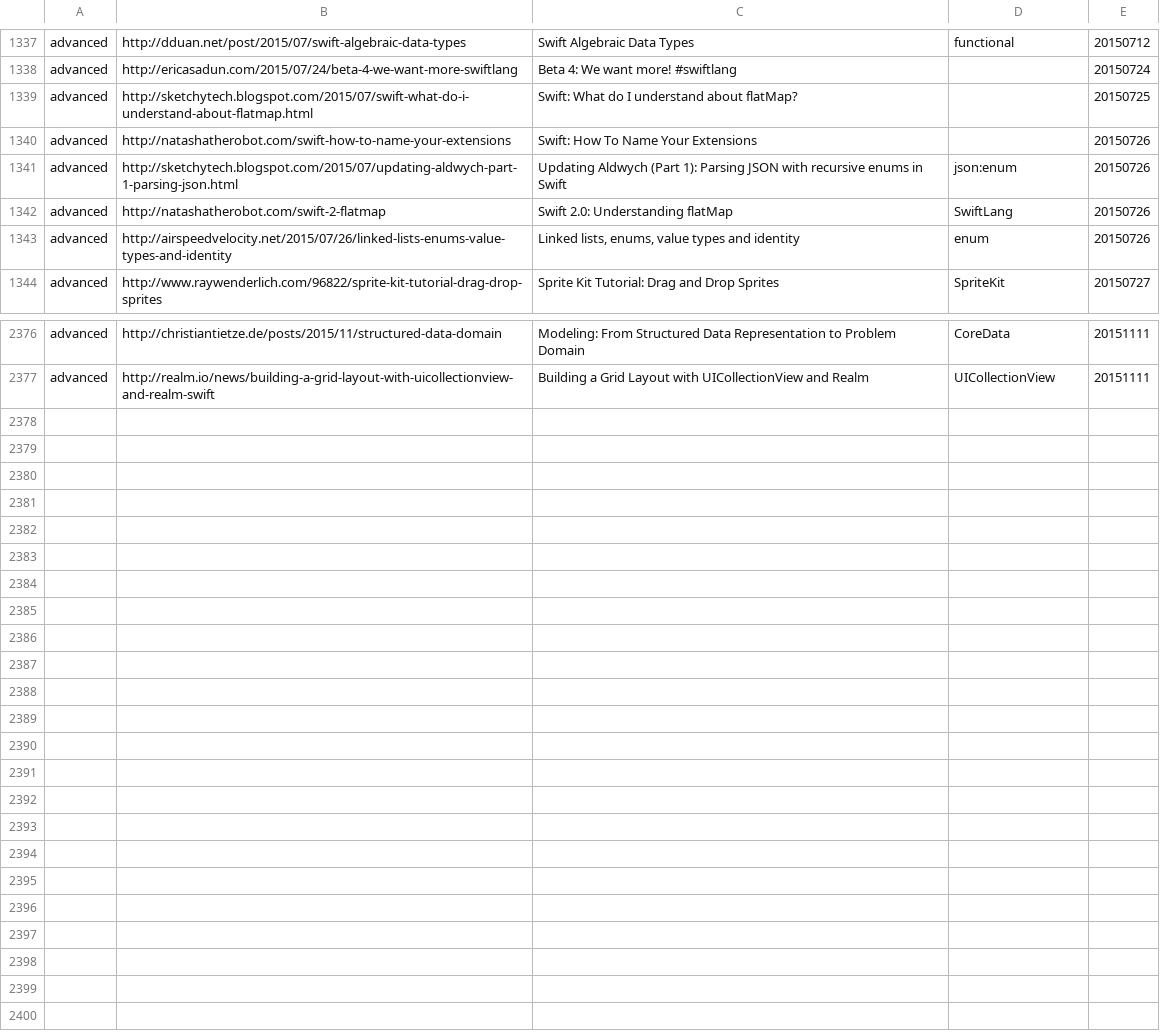
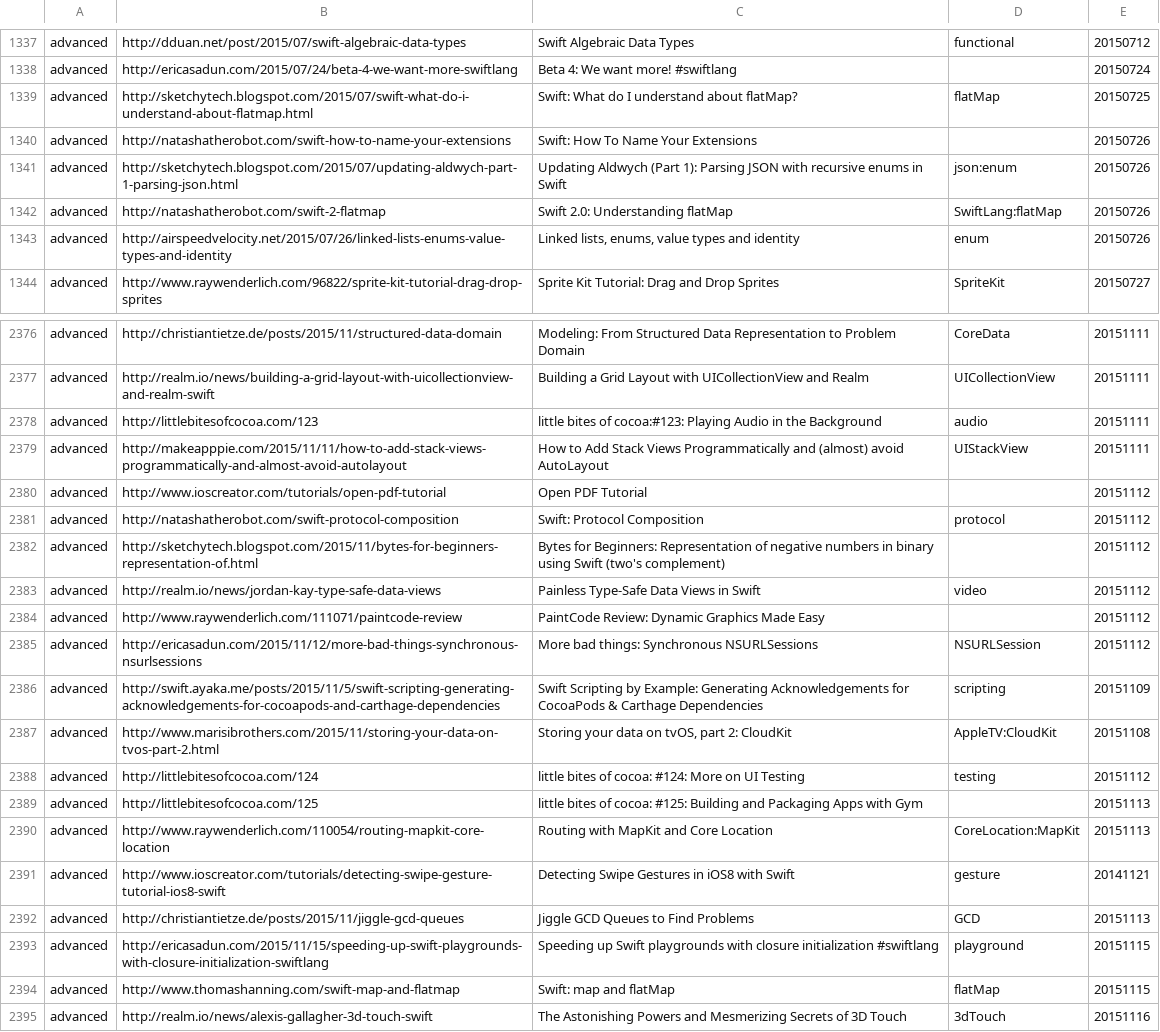
Before and after one commit to melling/SwiftResources, a TSV file: swift_urls.tsv, drawn as a sheet; only a part is shown, gaps mark what is left out; the diff covers the shown part only.

Commit message:
More urls

```diff
--- a/swift_urls.tsv
+++ b/swift_urls.tsv
@@ -1338,6 +1338,6 @@ advanced	http://dduan.net/post/2015/07/swift-algebraic-data-types	Swift Algebrai
 advanced	http://ericasadun.com/2015/07/24/beta-4-we-want-more-swiftlang	Beta 4: We want more! #swiftlang		20150724
-advanced	http://sketchytech.blogspot.com/2015/07/swift-what-do-i-understand-about-flatmap.html	Swift: What do I understand about flatMap?		20150725
+advanced	http://sketchytech.blogspot.com/2015/07/swift-what-do-i-understand-about-flatmap.html	Swift: What do I understand about flatMap?	flatMap	20150725
 advanced	http://natashatherobot.com/swift-how-to-name-your-extensions	Swift: How To Name Your Extensions		20150726
 advanced	http://sketchytech.blogspot.com/2015/07/updating-aldwych-part-1-parsing-json.html	Updating Aldwych (Part 1): Parsing JSON with recursive enums in Swift	json:enum	20150726
-advanced	http://natashatherobot.com/swift-2-flatmap	Swift 2.0: Understanding flatMap	SwiftLang	20150726
+advanced	http://natashatherobot.com/swift-2-flatmap	Swift 2.0: Understanding flatMap	SwiftLang:flatMap	20150726
 advanced	http://airspeedvelocity.net/2015/07/26/linked-lists-enums-value-types-and-identity	Linked lists, enums, value types and identity	enum	20150726
@@ -2377 +2377,19 @@ advanced	http://christiantietze.de/posts/2015/11/structured-data-domain	Modeling
 advanced	http://realm.io/news/building-a-grid-layout-with-uicollectionview-and-realm-swift	Building a Grid Layout with UICollectionView and Realm	UICollectionView	20151111
+advanced	http://littlebitesofcocoa.com/123	little bites of cocoa:#123: Playing Audio in the Background	audio	20151111
+advanced	http://makeapppie.com/2015/11/11/how-to-add-stack-views-programmatically-and-almost-avoid-autolayout	How to Add Stack Views Programmatically and (almost) avoid AutoLayout	UIStackView	20151111
+advanced	http://www.ioscreator.com/tutorials/open-pdf-tutorial	Open PDF Tutorial		20151112
+advanced	http://natashatherobot.com/swift-protocol-composition	Swift: Protocol Composition	protocol	20151112
+advanced	http://sketchytech.blogspot.com/2015/11/bytes-for-beginners-representation-of.html	Bytes for Beginners: Representation of negative numbers in binary using Swift (two's complement)		20151112
+advanced	http://realm.io/news/jordan-kay-type-safe-data-views	Painless Type-Safe Data Views in Swift	video	20151112
+advanced	http://www.raywenderlich.com/111071/paintcode-review	PaintCode Review: Dynamic Graphics Made Easy		20151112
+advanced	http://ericasadun.com/2015/11/12/more-bad-things-synchronous-nsurlsessions	More bad things: Synchronous NSURLSessions	NSURLSession	20151112
+advanced	http://swift.ayaka.me/posts/2015/11/5/swift-scripting-generating-acknowledgements-for-cocoapods-and-carthage-dependencies	Swift Scripting by Example: Generating Acknowledgements for CocoaPods & Carthage Dependencies	scripting	20151109
+advanced	http://www.marisibrothers.com/2015/11/storing-your-data-on-tvos-part-2.html	Storing your data on tvOS, part 2: CloudKit	AppleTV:CloudKit	20151108
+advanced	http://littlebitesofcocoa.com/124	little bites of cocoa: #124: More on UI Testing	testing	20151112
+advanced	http://littlebitesofcocoa.com/125	little bites of cocoa: #125: Building and Packaging Apps with Gym		20151113
+advanced	http://www.raywenderlich.com/110054/routing-mapkit-core-location	Routing with MapKit and Core Location	CoreLocation:MapKit	20151113
+advanced	http://www.ioscreator.com/tutorials/detecting-swipe-gesture-tutorial-ios8-swift	Detecting Swipe Gestures in iOS8 with Swift	gesture	20141121
+advanced	http://christiantietze.de/posts/2015/11/jiggle-gcd-queues	Jiggle GCD Queues to Find Problems	GCD	20151113
+advanced	http://ericasadun.com/2015/11/15/speeding-up-swift-playgrounds-with-closure-initialization-swiftlang	Speeding up Swift playgrounds with closure initialization #swiftlang	playground	20151115
+advanced	http://www.thomashanning.com/swift-map-and-flatmap	Swift: map and flatMap	flatMap	20151115
+advanced	http://realm.io/news/alexis-gallagher-3d-touch-swift	The Astonishing Powers and Mesmerizing Secrets of 3D Touch	3dTouch	20151116
```
Also changed, not shown: 5 edited cells elsewhere in this file.
